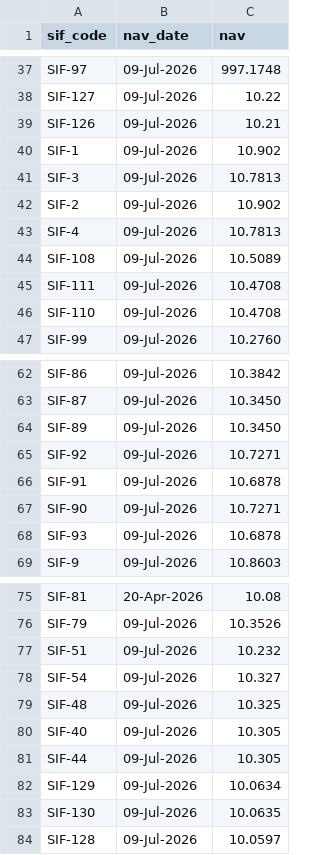
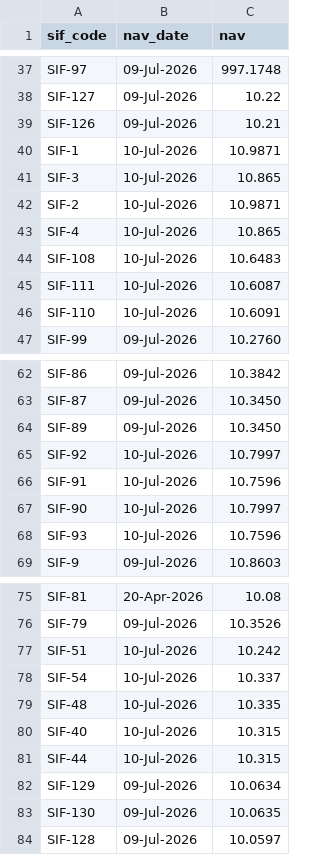
Before and after one commit to Satyam4755/AMFI_Fetcher, a CSV file: data/sif/nav/2026-07-10.csv, drawn as a sheet; only a part is shown, gaps mark what is left out; the diff covers the shown part only.

```diff
--- a/data/sif/nav/2026-07-10.csv
+++ b/data/sif/nav/2026-07-10.csv
@@ -39,9 +39,9 @@ SIF-127,09-Jul-2026,10.22
 SIF-126,09-Jul-2026,10.21
-SIF-1,09-Jul-2026,10.902
-SIF-3,09-Jul-2026,10.7813
-SIF-2,09-Jul-2026,10.902
-SIF-4,09-Jul-2026,10.7813
-SIF-108,09-Jul-2026,10.5089
-SIF-111,09-Jul-2026,10.4708
-SIF-110,09-Jul-2026,10.4708
+SIF-1,10-Jul-2026,10.9871
+SIF-3,10-Jul-2026,10.865
+SIF-2,10-Jul-2026,10.9871
+SIF-4,10-Jul-2026,10.865
+SIF-108,10-Jul-2026,10.6483
+SIF-111,10-Jul-2026,10.6087
+SIF-110,10-Jul-2026,10.6091
 SIF-99,09-Jul-2026,10.2760
@@ -64,6 +64,6 @@ SIF-87,09-Jul-2026,10.3450
 SIF-89,09-Jul-2026,10.3450
-SIF-92,09-Jul-2026,10.7271
-SIF-91,09-Jul-2026,10.6878
-SIF-90,09-Jul-2026,10.7271
-SIF-93,09-Jul-2026,10.6878
+SIF-92,10-Jul-2026,10.7997
+SIF-91,10-Jul-2026,10.7596
+SIF-90,10-Jul-2026,10.7997
+SIF-93,10-Jul-2026,10.7596
 SIF-9,09-Jul-2026,10.8603
@@ -76,7 +76,7 @@ SIF-81,20-Apr-2026,10.08
 SIF-79,09-Jul-2026,10.3526
-SIF-51,09-Jul-2026,10.232
-SIF-54,09-Jul-2026,10.327
-SIF-48,09-Jul-2026,10.325
-SIF-40,09-Jul-2026,10.305
-SIF-44,09-Jul-2026,10.305
+SIF-51,10-Jul-2026,10.242
+SIF-54,10-Jul-2026,10.337
+SIF-48,10-Jul-2026,10.335
+SIF-40,10-Jul-2026,10.315
+SIF-44,10-Jul-2026,10.315
 SIF-129,09-Jul-2026,10.0634
```
Also changed, not shown: 50 edited cells elsewhere in this file, 41 other files.
